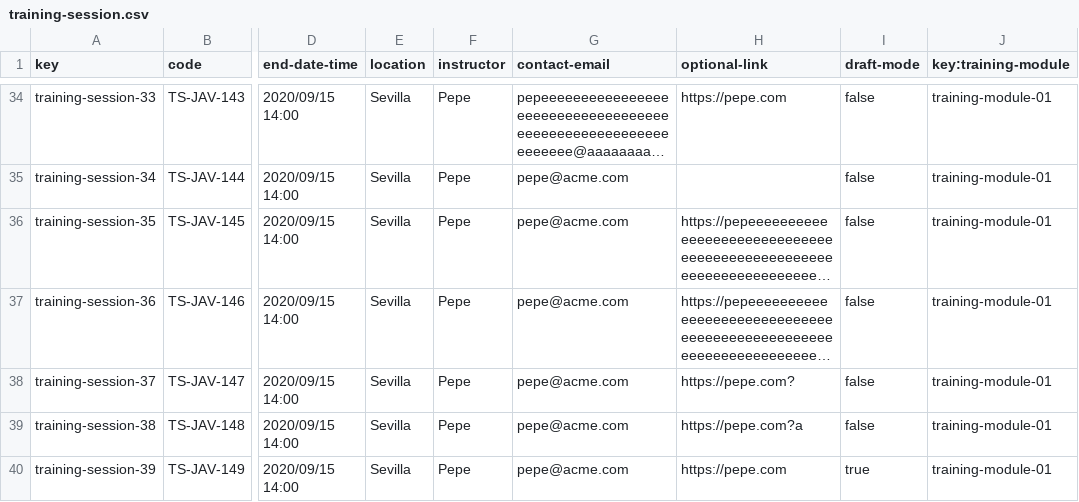
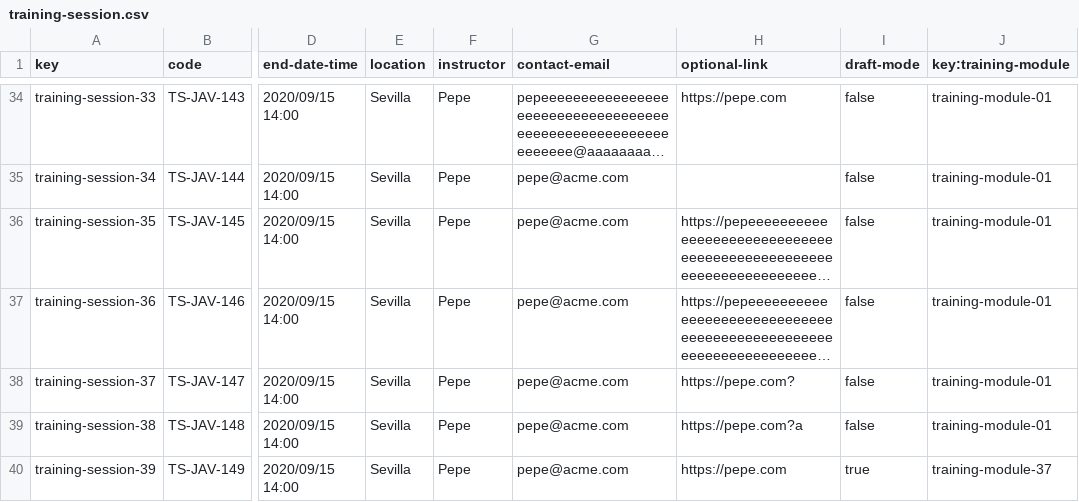
Before and after one commit to DP2-C1-009/Acme-SF-D01, a CSV file: src/main/webapp/WEB-INF/resources/sample-data/training-session.csv, drawn as a sheet; only a part is shown, gaps mark what is left out; long unchanged cells end in …; the diff names each change by its address in the sheet, - before the commit and + after, or states it on an @@ line.

Commit message:
test: training module tests + some fixes

```diff
--- a/src/main/webapp/WEB-INF/resources/sample-data/training-session.csv
+++ b/src/main/webapp/WEB-INF/resources/sample-data/training-session.csv
-J40 (key:training-module): training-module-01
+J40 (key:training-module): training-module-37
```
Also changed, not shown: 8 other files.
